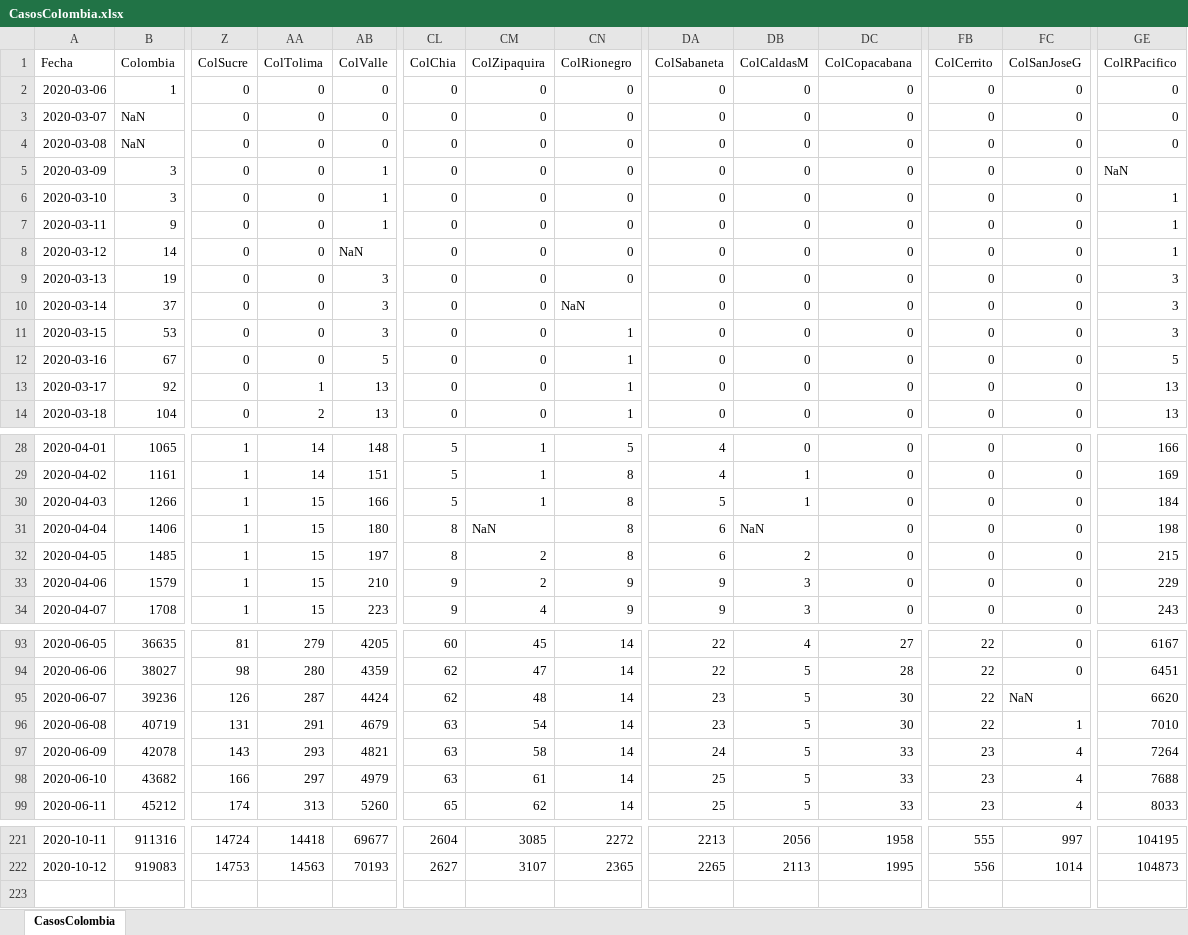
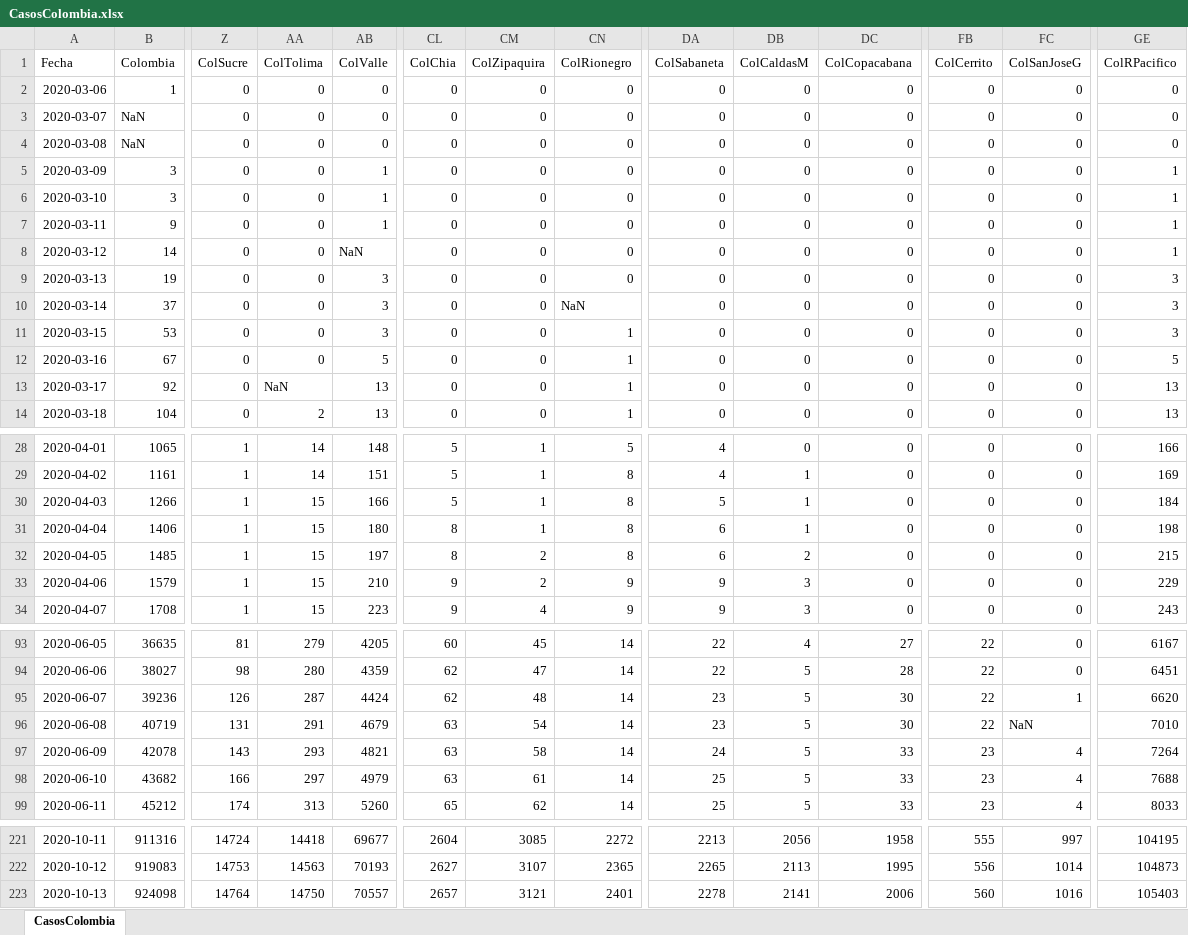
Before and after one commit to 1Alacer/covid, an Excel workbook: CasosColombia.xlsx, sheet CasosColombia, drawn as a sheet; only a part is shown, gaps mark what is left out; values as stored, in another font and other column widths than the file's, no borders; rows hold the shown columns only; the diff names each change by its address in the sheet, - before the commit and + after, or states it on an @@ line.

```diff
--- a/CasosColombia.xlsx (sheet CasosColombia)
+++ b/CasosColombia.xlsx (sheet CasosColombia)
-GE5 (ColRPacifico): NaN
+GE5 (ColRPacifico): 1
-AA13 (ColTolima): 1
+AA13 (ColTolima): NaN
-CM31 (ColZipaquira): NaN
+CM31 (ColZipaquira): 1
-DB31 (ColCaldasM): NaN
+DB31 (ColCaldasM): 1
-FC95 (ColSanJoseG): NaN
+FC95 (ColSanJoseG): 1
-FC96 (ColSanJoseG): 1
+FC96 (ColSanJoseG): NaN
+row 223: 2020-10-13 | 924098 | 14764 | 14750 | 70557 | 2657 | 3121 | 2401 | 2278 | 2141 | 2006 | 560 | 1016 | 105403
```
Also changed, not shown: 1 other file.
